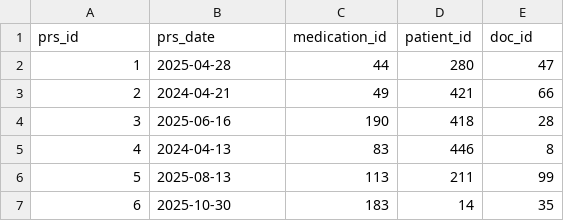
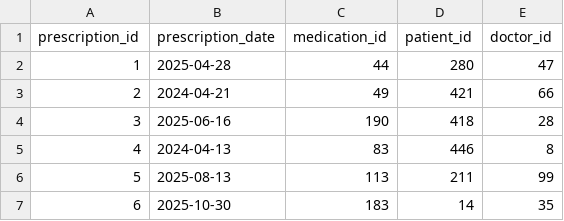
Before and after one commit to Raiet-Bekirov/HPDM172_assignment, a CSV file: data_generation/generated_data_csv/prescriptions_table.csv, drawn as a sheet; only a part is shown.

```diff
--- a/data_generation/generated_data_csv/prescriptions_table.csv
+++ b/data_generation/generated_data_csv/prescriptions_table.csv
@@ -1,2 +1,2 @@
-"prs_id","prs_date","medication_id","patient_id","doc_id"
+"prescription_id","prescription_date","medication_id","patient_id","doctor_id"
 1,"2025-04-28",44,280,47
```
Also changed, not shown: data_generation/generated_data_csv/appointments_table.csv, data_generation/generated_data_csv/diseases_table.csv, 6 other files.
